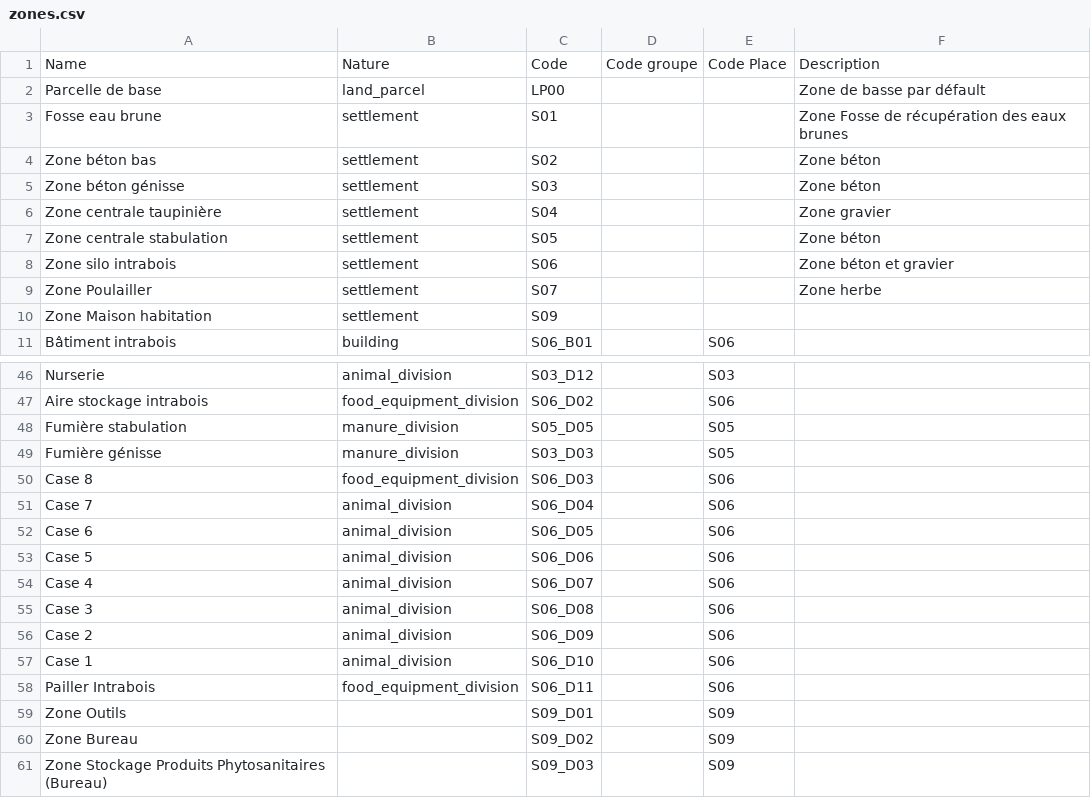
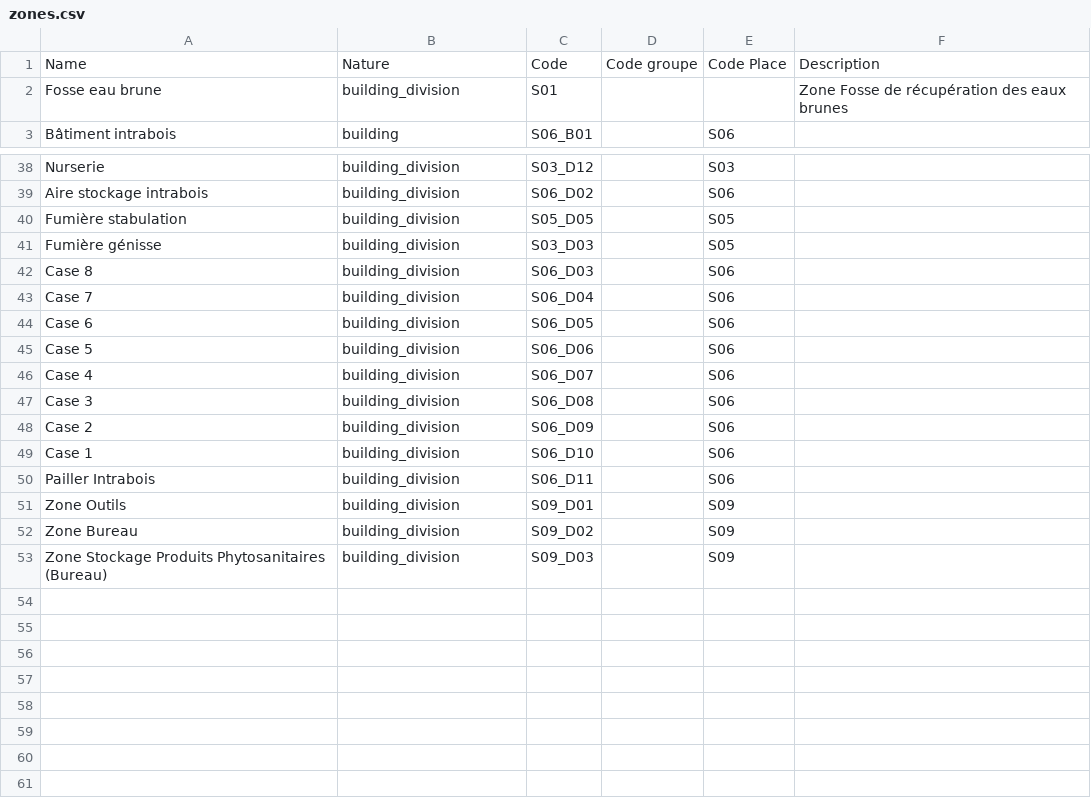
Before and after one commit to ekylibre/first_run-demo, a CSV file: alamano/zones.csv, drawn as a sheet; only a part is shown, gaps mark what is left out; removed rows and columns are numbered as before the commit, all else as after; the diff covers the shown part only; the diff names each change by its address in the sheet, - before the commit and + after, or states it on an @@ line.

```diff
--- a/alamano/zones.csv
+++ b/alamano/zones.csv
-row 2: Parcelle de base | land_parcel | LP00 |  |  | Zone de basse par défault
-B2: settlement
+B2: building_division
-row 4: Zone béton bas | settlement | S02 |  |  | Zone béton
-row 5: Zone béton génisse | settlement | S03 |  |  | Zone béton
-row 6: Zone centrale taupinière | settlement | S04 |  |  | Zone gravier
-row 7: Zone centrale stabulation | settlement | S05 |  |  | Zone béton
-row 8: Zone silo intrabois | settlement | S06 |  |  | Zone béton et gravier
-row 9: Zone Poulailler | settlement | S07 |  |  | Zone herbe
-row 10: Zone Maison habitation | settlement | S09
-B38: animal_division
+B38: building_division
-B39: food_equipment_division
+B39: building_division
-B40:B41: manure_division
+B40:B41: building_division
-B42: food_equipment_division
+B42: building_division
-B43:B49: animal_division
+B43:B49: building_division
-B50: food_equipment_division
+B50: building_division
-B51:B53: (empty)
+B51:B53: building_division
```
Also changed, not shown: 28 edited cells elsewhere in this file, alamano/matters.csv, alamano/workers.csv, 1 other file.
